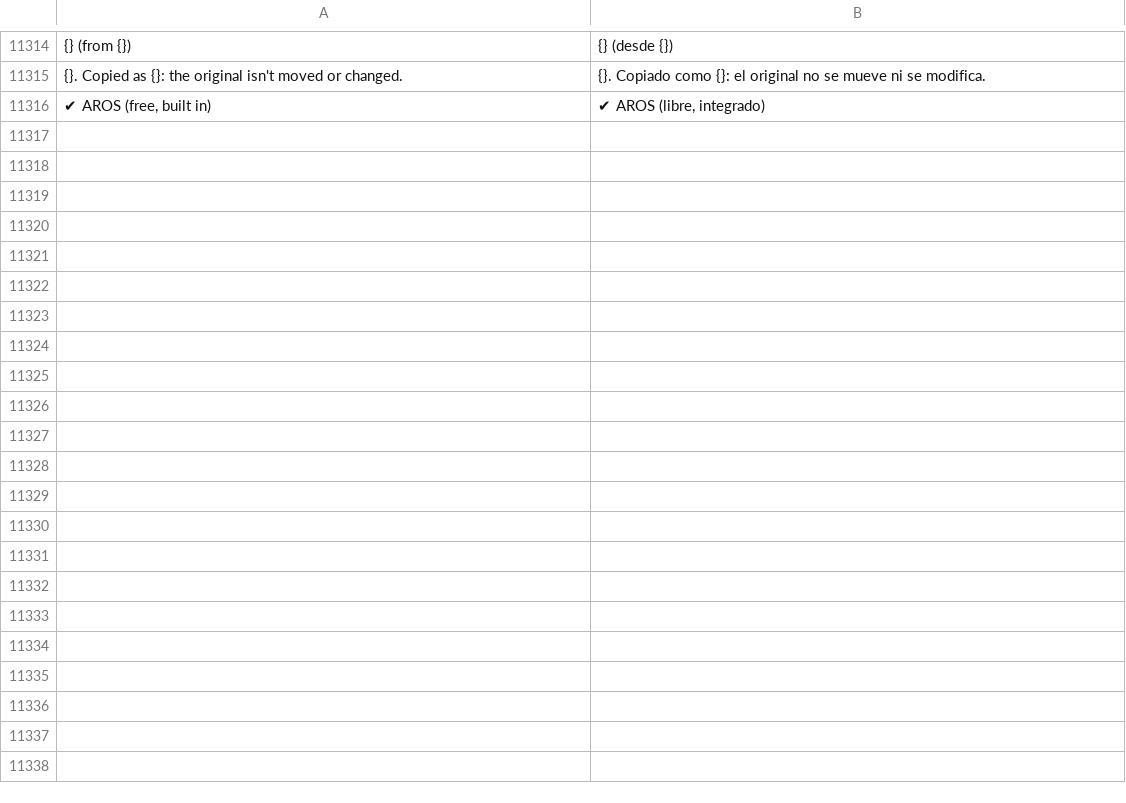
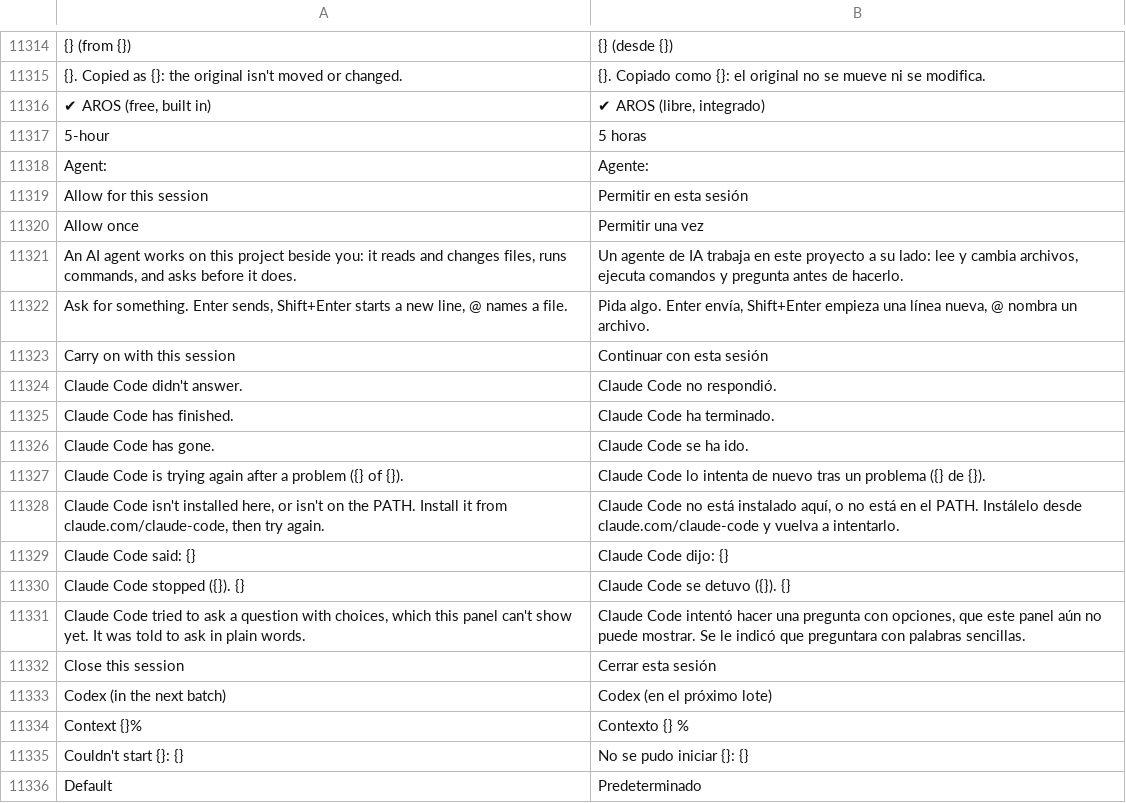
Before and after one commit to jolyonralph/limoniter, a TSV file: data/lang/es.tsv, drawn as a sheet; only a part is shown, gaps mark what is left out; the diff covers the shown part only; the diff names each change by its address in the sheet, - before the commit and + after, or states it on an @@ line.

```diff
--- a/data/lang/es.tsv
+++ b/data/lang/es.tsv
+row 11317: 5-hour | 5 horas
+row 11318: Agent: | Agente:
+row 11319: Allow for this session | Permitir en esta sesión
+row 11320: Allow once | Permitir una vez
+row 11321: An AI agent works on this project beside you: it reads and changes files, runs commands, and asks before it does. | Un agente de IA trabaja en este proyecto a su lado: lee y cambia archivos, ejecuta comandos y pregunta antes de hacerlo.
+row 11322: Ask for something. Enter sends, Shift+Enter starts a new line, @ names a file. | Pida algo. Enter envía, Shift+Enter empieza una línea nueva, @ nombra un archivo.
+row 11323: Carry on with this session | Continuar con esta sesión
+row 11324: Claude Code didn't answer. | Claude Code no respondió.
+row 11325: Claude Code has finished. | Claude Code ha terminado.
+row 11326: Claude Code has gone. | Claude Code se ha ido.
+row 11327: Claude Code is trying again after a problem ({} of {}). | Claude Code lo intenta de nuevo tras un problema ({} de {}).
+row 11328: Claude Code isn't installed here, or isn't on the PATH. Install it from claude.com/claude-code, then try again. | Claude Code no está instalado aquí, o no está en el PATH. Instálelo desde claude.com/claude-code y vuelva a intentarlo.
+row 11329: Claude Code said: {} | Claude Code dijo: {}
+row 11330: Claude Code stopped ({}). {} | Claude Code se detuvo ({}). {}
+row 11331: Claude Code tried to ask a question with choices, which this panel can't show yet. It was told to ask in plain words. | Claude Code intentó hacer una pregunta con opciones, que este panel aún no puede mostrar. Se le indicó que preguntara con palabras sencillas.
+row 11332: Close this session | Cerrar esta sesión
+row 11333: Codex (in the next batch) | Codex (en el próximo lote)
+row 11334: Context {}% | Contexto {} %
+row 11335: Couldn't start {}: {} | No se pudo iniciar {}: {}
+row 11336: Default | Predeterminado
```
Also changed, not shown: 56 added rows elsewhere in this file, data/lang/de.tsv, data/lang/fr.tsv, 18 other files.
